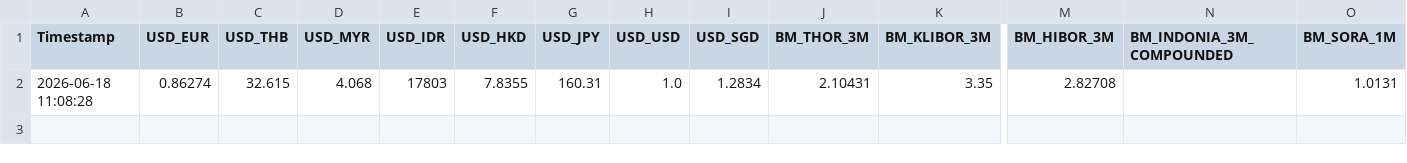
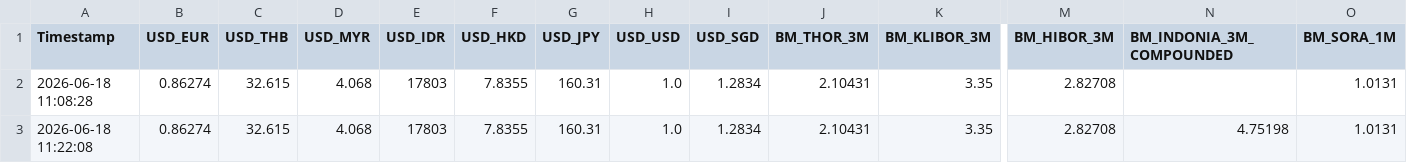
Before and after one commit to codayone/run-fx, a CSV file: market_data.csv, drawn as a sheet; only a part is shown, gaps mark what is left out; rows hold the shown columns only; the diff names each change by its address in the sheet, - before the commit and + after, or states it on an @@ line.

```diff
--- a/market_data.csv
+++ b/market_data.csv
+row 3: 2026-06-18 11:22:08 | 0.86274 | 32.615 | 4.068 | 17803 | 7.8355 | 160.31 | 1.0 | 1.2834 | 2.10431 | 3.35 | 2.82708 | 4.75198 | 1.0131
```
